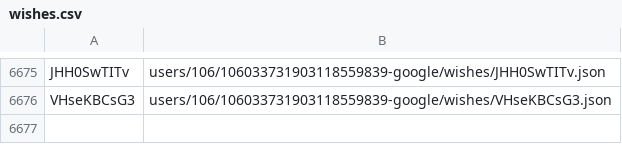
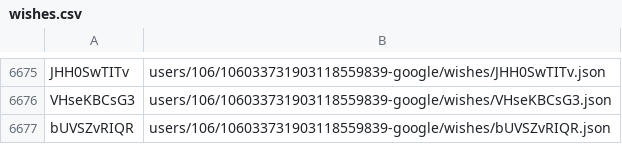
Before and after one commit to knigopis/repo2.knigopis.com, a CSV file: wishes.csv, drawn as a sheet; only a part is shown, gaps mark what is left out.

```diff
--- a/wishes.csv
+++ b/wishes.csv
@@ -6676 +6676,2 @@ JHH0SwTITv,users/106/106033731903118559839-google/wishes/JHH0SwTITv.json
 VHseKBCsG3,users/106/106033731903118559839-google/wishes/VHseKBCsG3.json
+bUVSZvRIQR,users/106/106033731903118559839-google/wishes/bUVSZvRIQR.json
```
Also changed, not shown: 2 other files.
